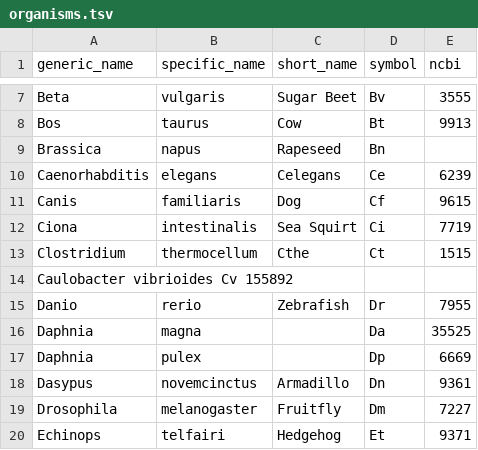
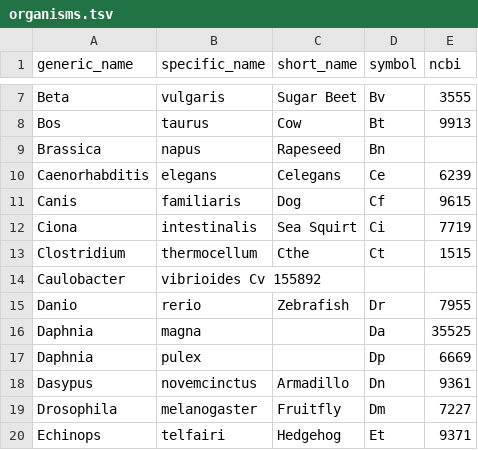
Before and after one commit to bridgedb/datasources, a TSV file: organisms.tsv, drawn as a sheet; only a part is shown, gaps mark what is left out; removed rows and columns are numbered as before the commit, all else as after; the diff names each change by its address in the sheet, - before the commit and + after, or states it on an @@ line.

Commit message:
Fixed the syntax

```diff
--- a/organisms.tsv
+++ b/organisms.tsv
-row 14: Caulobacter vibrioides Cv 155892
+row 14: Caulobacter | vibrioides Cv 155892
```
